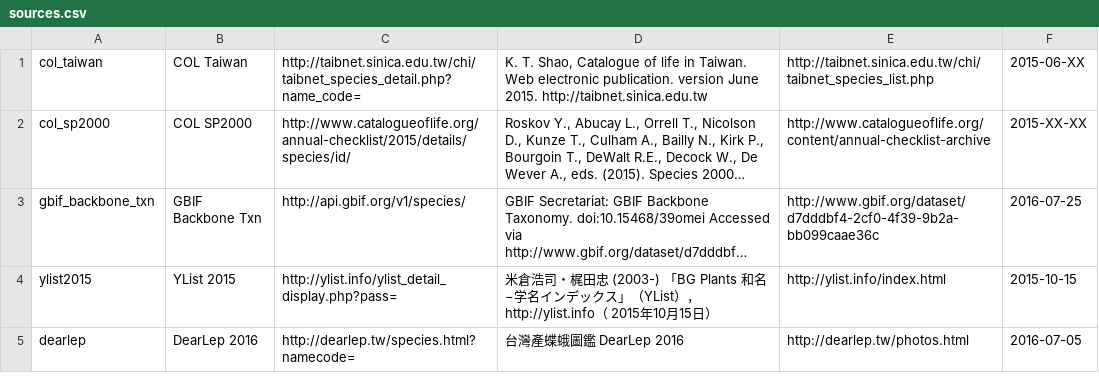
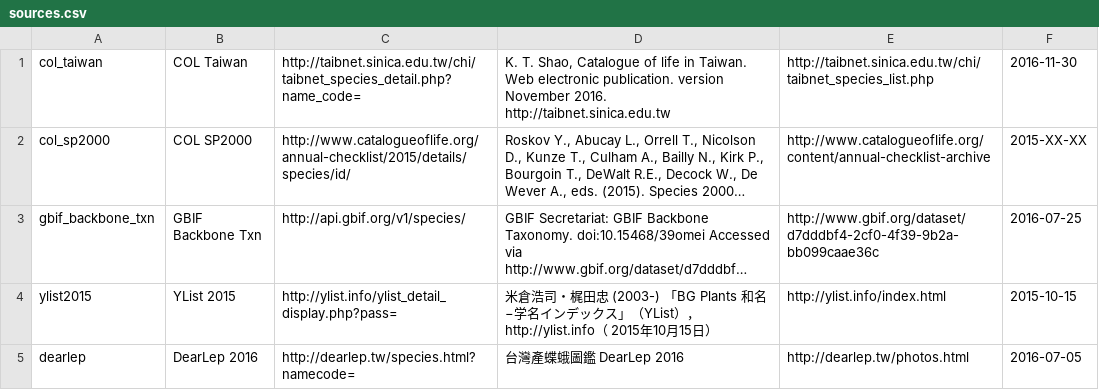
Before and after one commit to trashmai/NomenMatch, a CSV file: conf/sources.csv, drawn as a sheet; long unchanged cells end in …; the diff names each change by its address in the sheet, - before the commit and + after, or states it on an @@ line.

```diff
--- a/conf/sources.csv
+++ b/conf/sources.csv
-D1: …publication. version June 2015. http://taibnet.sinica.edu.tw
+D1: …publication. version November 2016. http://taibnet.sinica.edu.tw
-F1: 2015-06-XX
+F1: 2016-11-30
```
Also changed, not shown: 2 other files.
